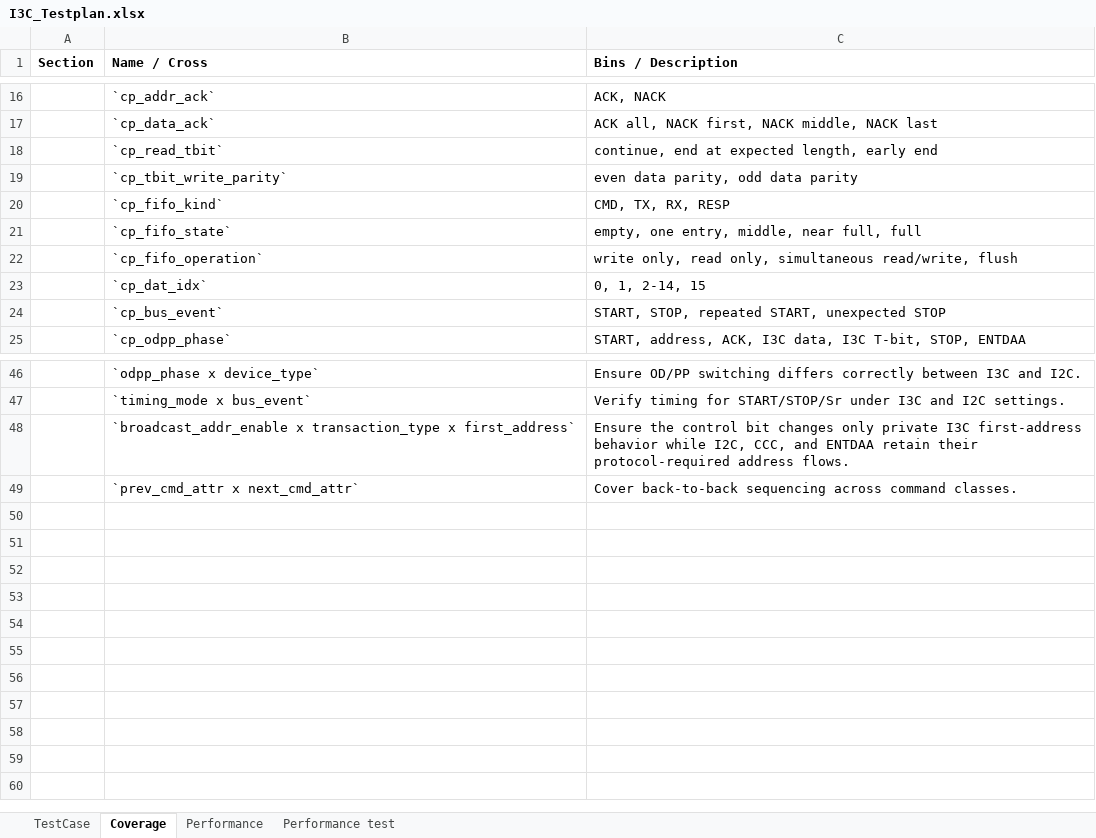
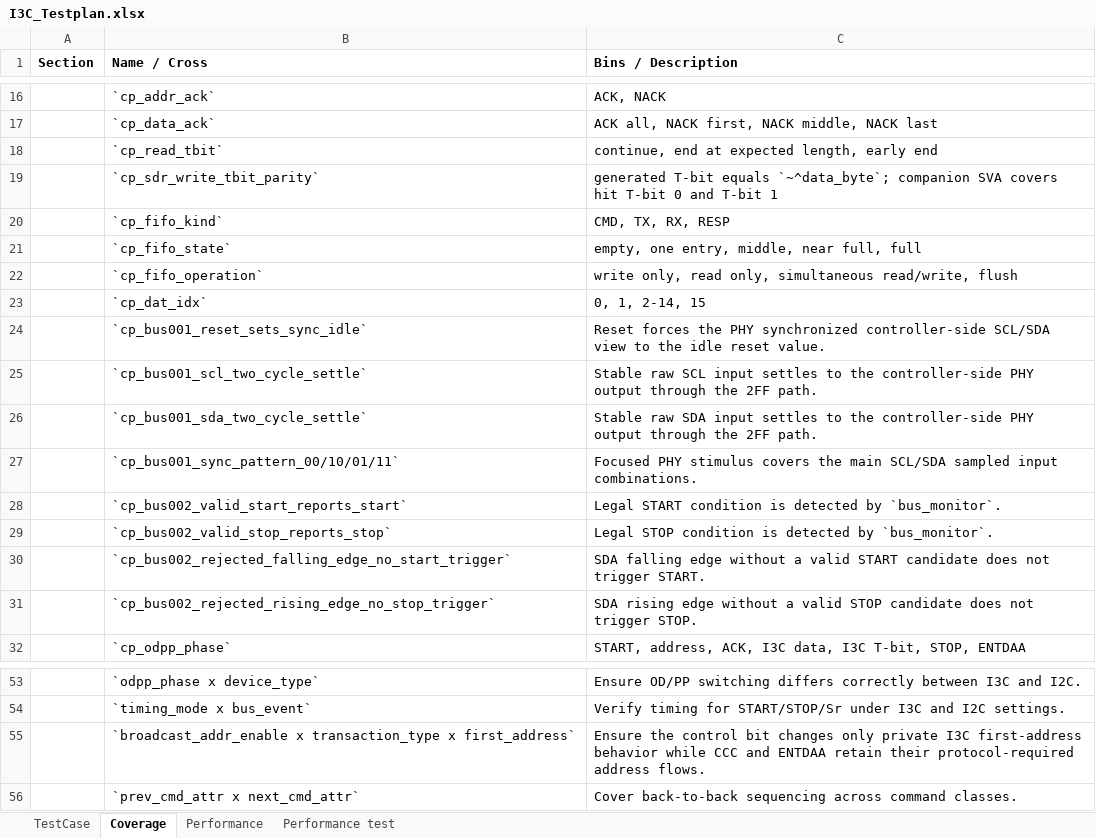
Before and after one commit to minhuy206/i3c, an Excel workbook: docs/test_plan/I3C_Testplan.xlsx, sheet Coverage, drawn as a sheet; only a part is shown, gaps mark what is left out; values as stored, in another font and other column widths than the file's, no borders; removed rows and columns are numbered as before the commit, all else as after; the diff names each change by its address in the sheet, - before the commit and + after, or states it on an @@ line.

Commit message:
Refactor active transfer flow and error coverage

```diff
--- a/docs/test_plan/I3C_Testplan.xlsx (sheet Coverage)
+++ b/docs/test_plan/I3C_Testplan.xlsx (sheet Coverage)
-row 19:  | `cp_tbit_write_parity` | even data parity, odd data parity
+row 19:  | `cp_sdr_write_tbit_parity` | generated T-bit equals `~^data_byte`; companion SVA covers hit T-bit 0 and T-bit 1
-row 24:  | `cp_bus_event` | START, STOP, repeated START, unexpected STOP
+row 24:  | `cp_bus001_reset_sets_sync_idle` | Reset forces the PHY synchronized controller-side SCL/SDA view to the idle reset value.
+row 25:  | `cp_bus001_scl_two_cycle_settle` | Stable raw SCL input settles to the controller-side PHY output through the 2FF path.
+row 26:  | `cp_bus001_sda_two_cycle_settle` | Stable raw SDA input settles to the controller-side PHY output through the 2FF path.
+row 27:  | `cp_bus001_sync_pattern_00/10/01/11` | Focused PHY stimulus covers the main SCL/SDA sampled input combinations.
+row 28:  | `cp_bus002_valid_start_reports_start` | Legal START condition is detected by `bus_monitor`.
+row 29:  | `cp_bus002_valid_stop_reports_stop` | Legal STOP condition is detected by `bus_monitor`.
+row 30:  | `cp_bus002_rejected_falling_edge_no_start_trigger` | SDA falling edge without a valid START candidate does not trigger START.
+row 31:  | `cp_bus002_rejected_rising_edge_no_stop_trigger` | SDA rising edge without a valid STOP candidate does not trigger STOP.
-C55 (Bins / Description): …behavior while I2C, CCC, and ENTDAA…
+C55 (Bins / Description): …behavior while CCC and ENTDAA…
```
Also changed, not shown: sheet TestCase, 25 other files.
